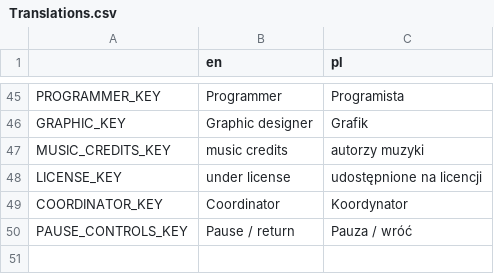
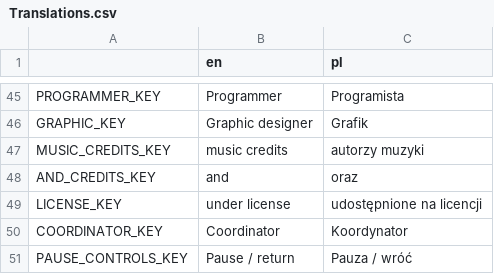
Before and after one commit to Flying-Octopus-Team/myszojelen, a CSV file: project/assets/translation/Translations.csv, drawn as a sheet; only a part is shown, gaps mark what is left out; the diff names each change by its address in the sheet, - before the commit and + after, or states it on an @@ line.

Commit message:
Add proper credits

```diff
--- a/project/assets/translation/Translations.csv
+++ b/project/assets/translation/Translations.csv
+row 48: AND_CREDITS_KEY | and | oraz
```
Also changed, not shown: 5 other files.
